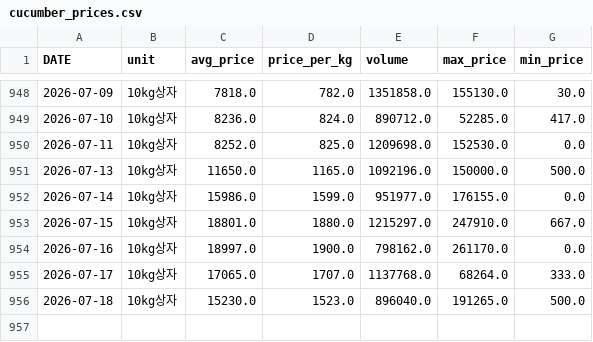
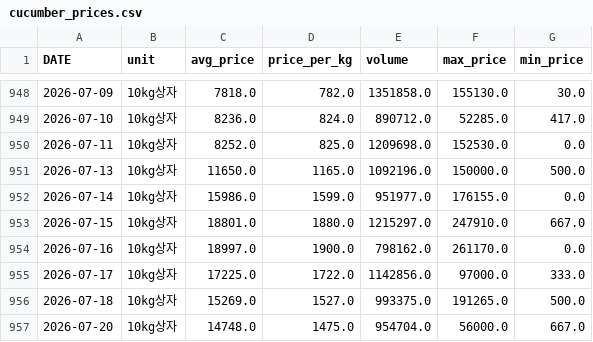
Before and after one commit to greftukim/gref_ai, a CSV file: data/cucumber_prices.csv, drawn as a sheet; only a part is shown, gaps mark what is left out.

```diff
--- a/data/cucumber_prices.csv
+++ b/data/cucumber_prices.csv
@@ -954,3 +954,4 @@
 2026-07-16,10kg상자,18997.0,1900.0,798162.0,261170.0,0.0
-2026-07-17,10kg상자,17065.0,1707.0,1137768.0,68264.0,333.0
-2026-07-18,10kg상자,15230.0,1523.0,896040.0,191265.0,500.0
+2026-07-17,10kg상자,17225.0,1722.0,1142856.0,97000.0,333.0
+2026-07-18,10kg상자,15269.0,1527.0,993375.0,191265.0,500.0
+2026-07-20,10kg상자,14748.0,1475.0,954704.0,56000.0,667.0
```
Also changed, not shown: data/paprika_prices.csv, data/strawberry_prices.csv, 3 other files.
